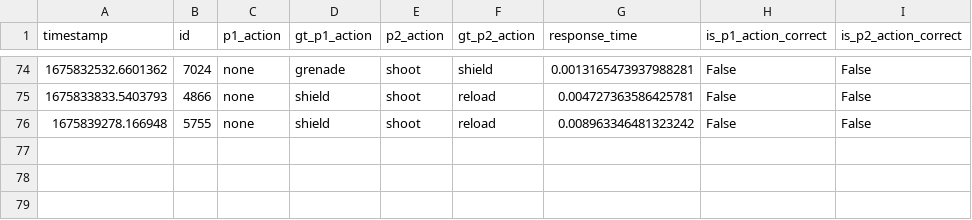
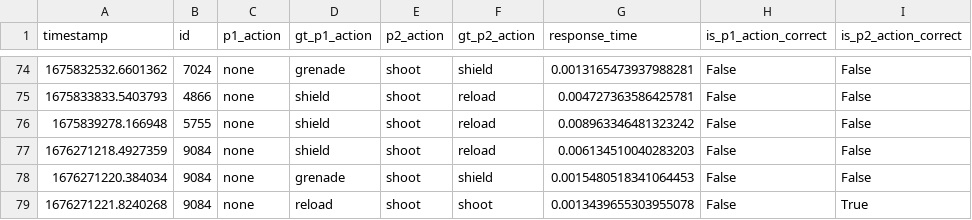
Before and after one commit to mayankp291/CG4002-Capstone-LaserTag-Plus, a CSV file: External Comms/eval_sever/evaluation_logs/grouplocalhost_cli_logs.csv, drawn as a sheet; only a part is shown, gaps mark what is left out; the diff names each change by its address in the sheet, - before the commit and + after, or states it on an @@ line.

Commit message:
Add ext comms pipeline

```diff
--- a/External Comms/eval_sever/evaluation_logs/grouplocalhost_cli_logs.csv
+++ b/External Comms/eval_sever/evaluation_logs/grouplocalhost_cli_logs.csv
+row 77: 1676271218.4927359 | 9084 | none | shield | shoot | reload | 0.006134510040283203 | False | False
+row 78: 1676271220.384034 | 9084 | none | grenade | shoot | shield | 0.0015480518341064453 | False | False
+row 79: 1676271221.8240268 | 9084 | none | reload | shoot | shoot | 0.0013439655303955078 | False | True
```
Also changed, not shown: 4 other files.
